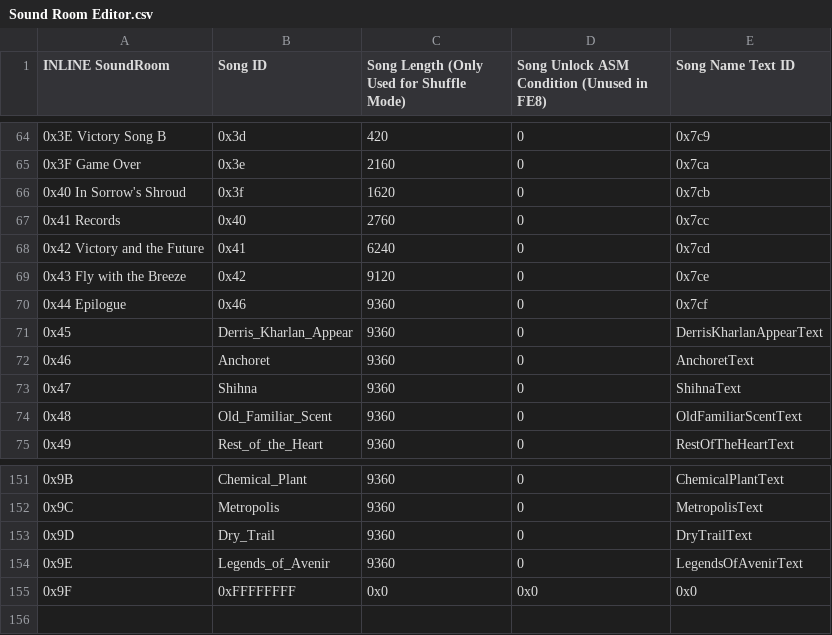
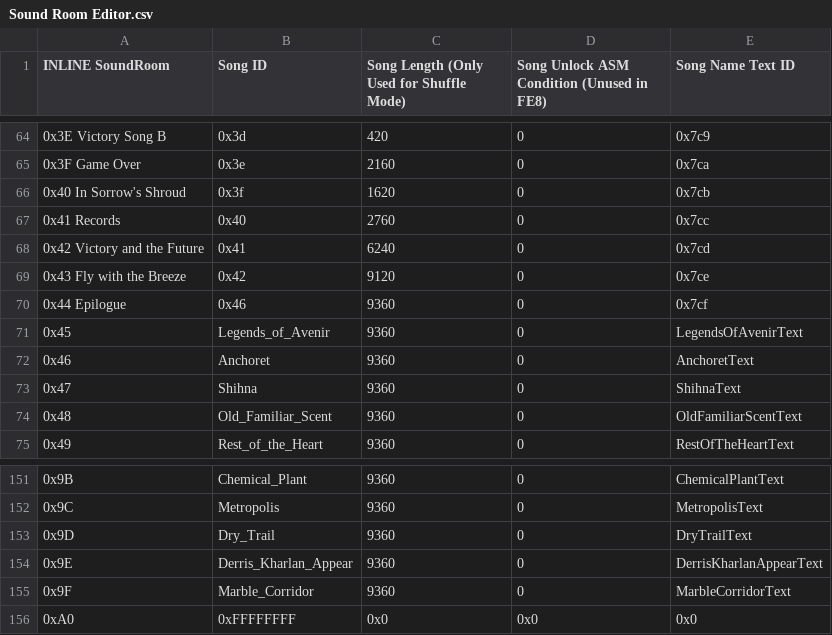
Before and after one commit to Snakey11/Legends-of-Avenir, a CSV file: CSV/Tables/Music/Sound Room Editor.csv, drawn as a sheet; only a part is shown, gaps mark what is left out.

Commit message:
Small music edit

```diff
--- a/CSV/Tables/Music/Sound Room Editor.csv
+++ b/CSV/Tables/Music/Sound Room Editor.csv
@@ -70,3 +70,3 @@ INLINE SoundRoom,Song ID,Song Length (Only Used for Shuffle Mode),Song Unlock AS
 0x44 Epilogue,0x46,9360,0,0x7cf
-0x45,Derris_Kharlan_Appear,9360,0,DerrisKharlanAppearText
+0x45,Legends_of_Avenir,9360,0,LegendsOfAvenirText
 0x46,Anchoret,9360,0,AnchoretText
@@ -153,3 +153,4 @@ INLINE SoundRoom,Song ID,Song Length (Only Used for Shuffle Mode),Song Unlock AS
 0x9D,Dry_Trail,9360,0,DryTrailText
-0x9E,Legends_of_Avenir,9360,0,LegendsOfAvenirText
-0x9F,0xFFFFFFFF,0x0,0x0,0x0
+0x9E,Derris_Kharlan_Appear,9360,0,DerrisKharlanAppearText
+0x9F,Marble_Corridor,9360,0,MarbleCorridorText
+0xA0,0xFFFFFFFF,0x0,0x0,0x0
```
Also changed, not shown: 1 other file.
